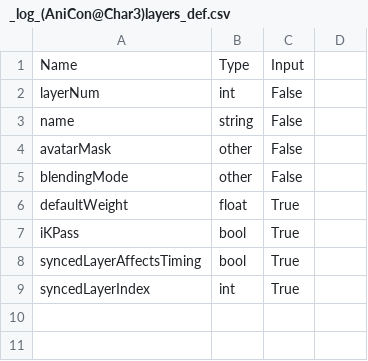
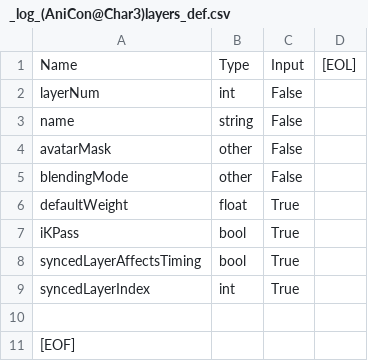
Before and after one commit to muzudho/KifuwarabeFighter2, a CSV file: KifuwarabeFighter2/_log_(AniCon@Char3)layers_def.csv, drawn as a sheet.

```diff
--- a/KifuwarabeFighter2/_log_(AniCon@Char3)layers_def.csv
+++ b/KifuwarabeFighter2/_log_(AniCon@Char3)layers_def.csv
@@ -1,2 +1,2 @@
-Name,Type,Input,
+Name,Type,Input,[EOL],
 layerNum,int,False,
@@ -9 +9,3 @@ syncedLayerAffectsTiming,bool,True,
 syncedLayerIndex,int,True,
+
+[EOF],
```
Also changed, not shown: KifuwarabeFighter2/_log_(AniCon@Char3)conditions.csv, KifuwarabeFighter2/_log_(AniCon@Char3)parameters.csv, 23 other files.
